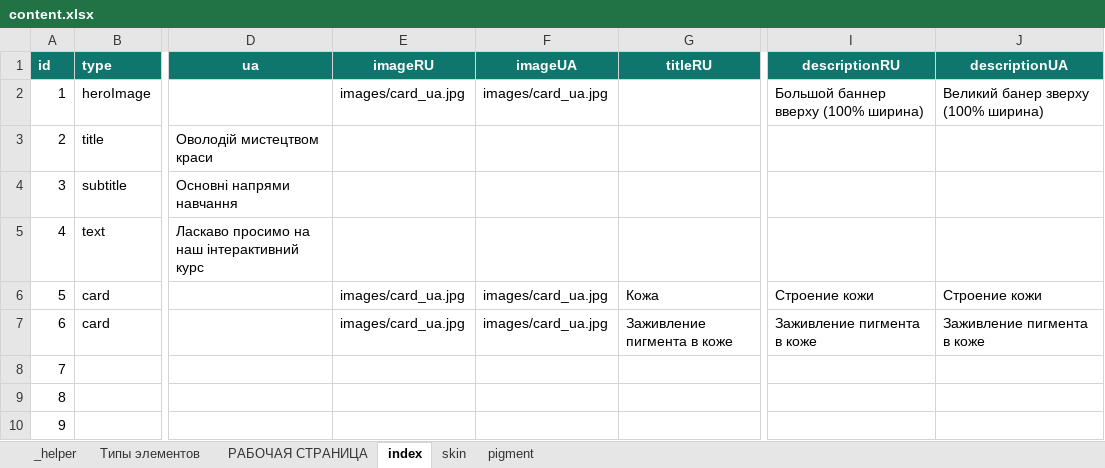
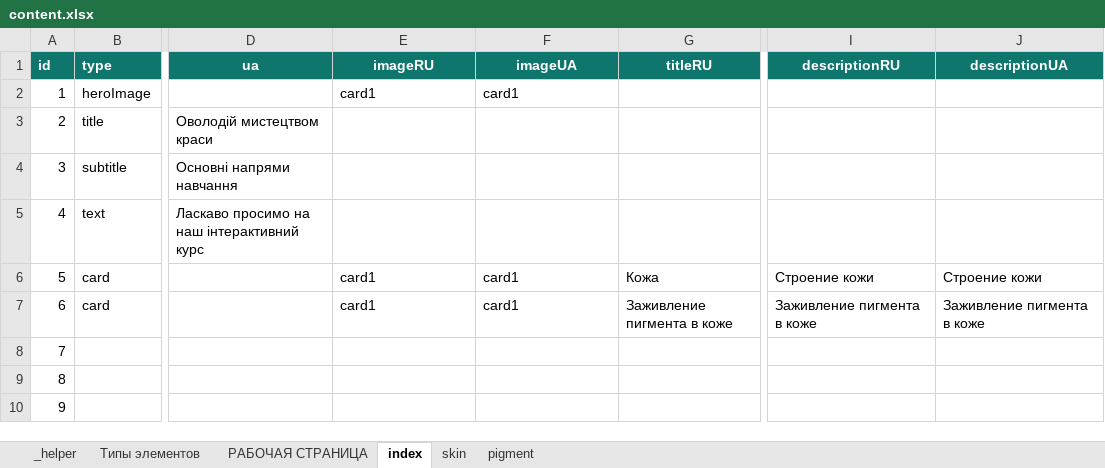
Before and after one commit to EugeneRusinsh1991/namipmu_app, an Excel workbook: src/content/content.xlsx, sheet index, drawn as a sheet; only a part is shown, gaps mark what is left out; values as stored, in another font and other column widths than the file's, no borders; conditional formats not drawn; the diff names each change by its address in the sheet, - before the commit and + after, or states it on an @@ line.

```diff
--- a/src/content/content.xlsx (sheet index)
+++ b/src/content/content.xlsx (sheet index)
-E2 (imageRU): images/card_ua.jpg
+E2 (imageRU): card1
-F2 (imageUA): images/card_ua.jpg
+F2 (imageUA): card1
-I2 (descriptionRU): Большой баннер вверху (100% ширина)
+I2 (descriptionRU): (empty)
-J2 (descriptionUA): Великий банер зверху (100% ширина)
+J2 (descriptionUA): (empty)
-E6:E7 (imageRU): images/card_ua.jpg
+E6:E7 (imageRU): card1
-F6:F7 (imageUA): images/card_ua.jpg
+F6:F7 (imageUA): card1
```
Also changed, not shown: 3 other files.
